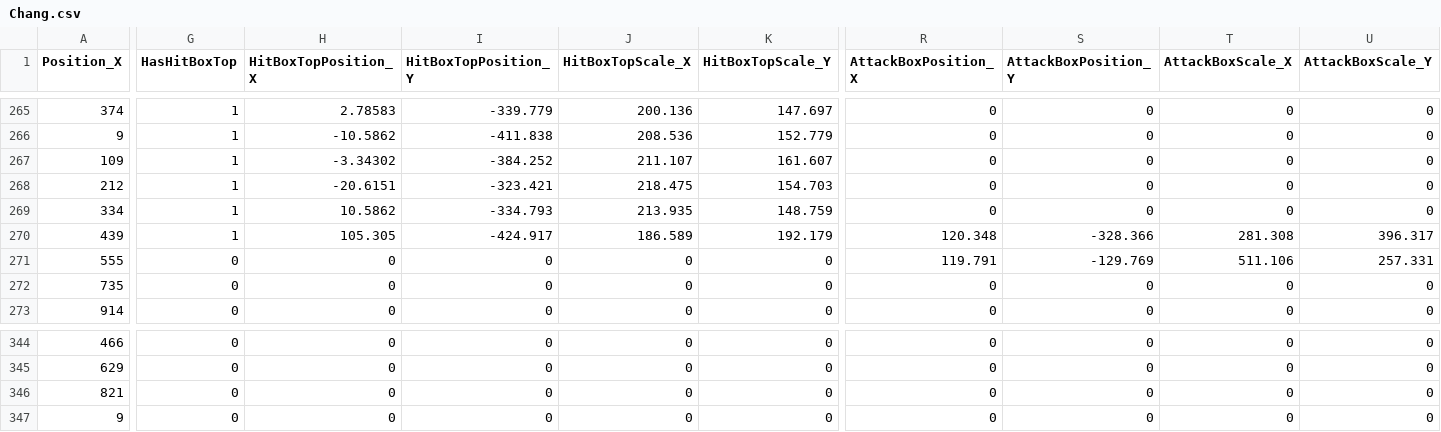
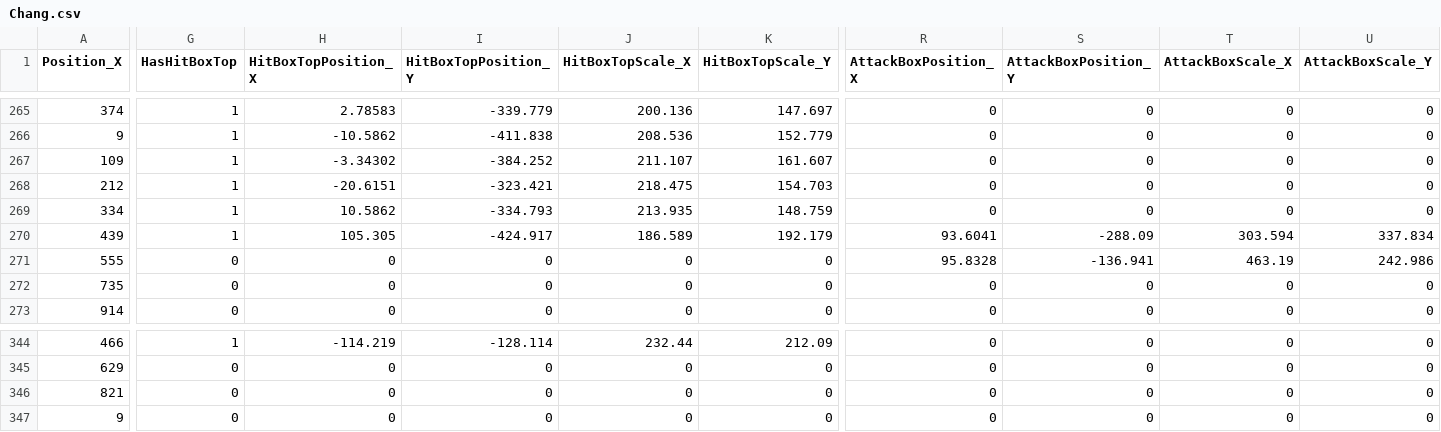
Before and after one commit to JinwookChei/TheKingOfFighters, a CSV file: ContentsResource/CSV/Chang.csv, drawn as a sheet; only a part is shown, gaps mark what is left out; the diff covers the shown part only; the diff names each change by its address in the sheet, - before the commit and + after, or states it on an @@ line.

```diff
--- a/ContentsResource/CSV/Chang.csv
+++ b/ContentsResource/CSV/Chang.csv
-R270 (AttackBoxPosition_X): 120.348
+R270 (AttackBoxPosition_X): 93.6041
-S270 (AttackBoxPosition_Y): -328.366
+S270 (AttackBoxPosition_Y): -288.09
-T270 (AttackBoxScale_X): 281.308
+T270 (AttackBoxScale_X): 303.594
-U270 (AttackBoxScale_Y): 396.317
+U270 (AttackBoxScale_Y): 337.834
-R271 (AttackBoxPosition_X): 119.791
+R271 (AttackBoxPosition_X): 95.8328
-S271 (AttackBoxPosition_Y): -129.769
+S271 (AttackBoxPosition_Y): -136.941
-T271 (AttackBoxScale_X): 511.106
+T271 (AttackBoxScale_X): 463.19
-U271 (AttackBoxScale_Y): 257.331
+U271 (AttackBoxScale_Y): 242.986
-G344 (HasHitBoxTop): 0
+G344 (HasHitBoxTop): 1
-H344 (HitBoxTopPosition_X): 0
+H344 (HitBoxTopPosition_X): -114.219
-I344 (HitBoxTopPosition_Y): 0
+I344 (HitBoxTopPosition_Y): -128.114
-J344 (HitBoxTopScale_X): 0
+J344 (HitBoxTopScale_X): 232.44
-K344 (HitBoxTopScale_Y): 0
+K344 (HitBoxTopScale_Y): 212.09
```
Also changed, not shown: 35 edited cells elsewhere in this file, 12 other files.
